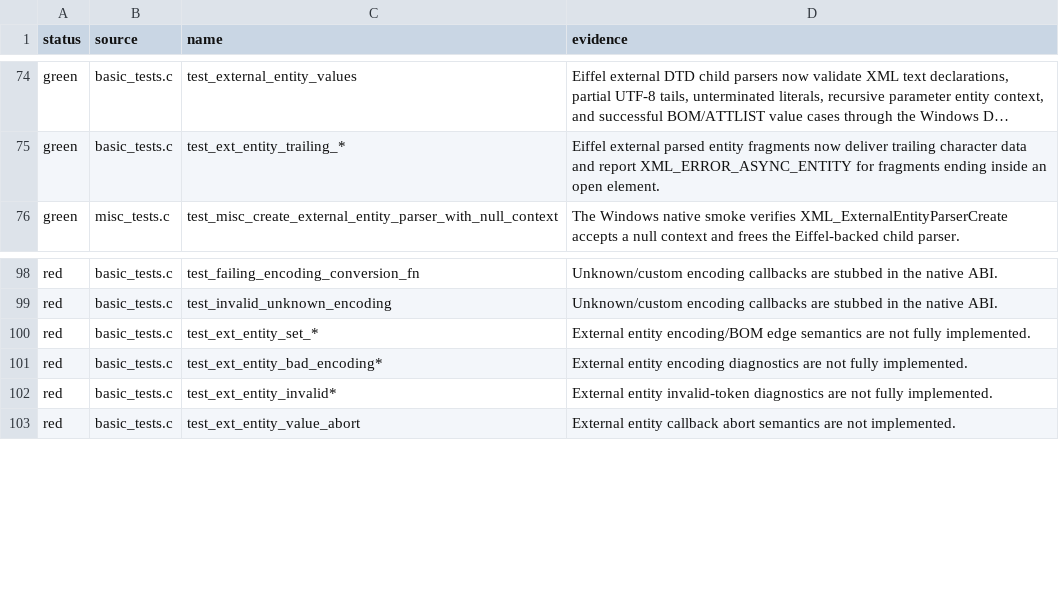
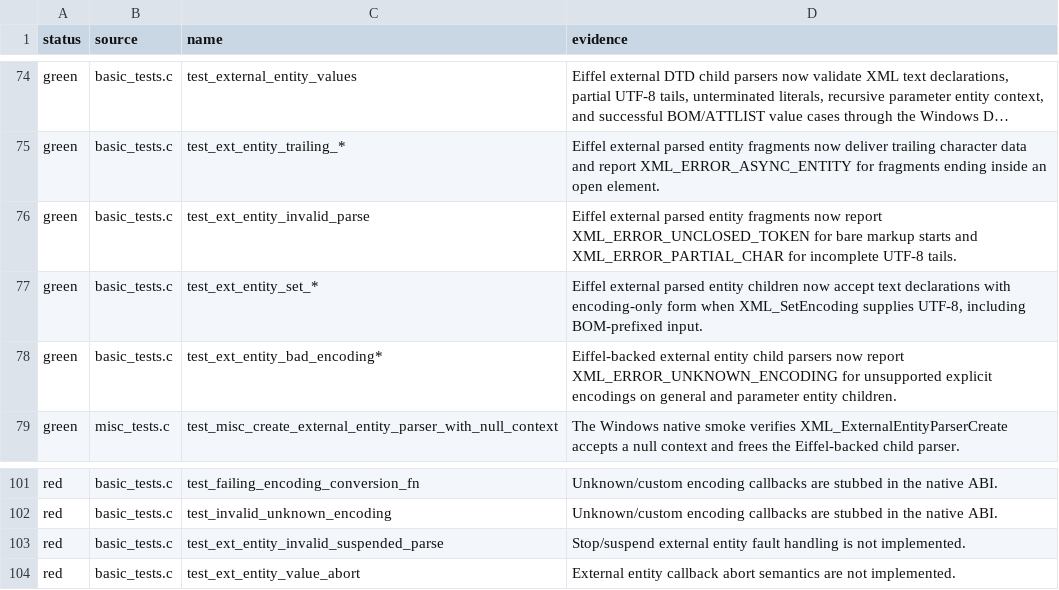
Before and after one commit to andersoxie/xpact, a TSV file: adapters/libexpat/parity.tsv, drawn as a sheet; only a part is shown, gaps mark what is left out; long unchanged cells end in …; removed rows and columns are numbered as before the commit, all else as after; the diff names each change by its address in the sheet, - before the commit and + after, or states it on an @@ line.

Commit message:
Some new
Expected libexpat failures are now down to 217. Newly green:
test_ext_entity_invalid_parse
test_ext_entity_set_encoding
test_ext_entity_set_bom
test_ext_entity_bad_encoding
test_ext_entity_bad_encoding_2
Key changes:
src/xp_parser.e now reports partial UTF-8 tails in tag-name, attribute-value, and character-data paths, and treats bare < as an unclosed token.
External text declarations now allow encoding-only form for external entities, while document XML declarations still require version.
tests/native/xpact_eiffel_dll_smoke.c adds public-ABI smoke coverage for the upstream-shaped external invalid/encoding cases.
Verification passed:
xpact Phase 1 tests: ok
xpact Eiffel DLL smoke: ok
adapter manifest: 399 START_TEST entries, 217 expected failures
Windows ABI smoke ok
native runtime smoke ok
git diff --check ok, only normal LF/CRLF warnings

```diff
--- a/adapters/libexpat/parity.tsv
+++ b/adapters/libexpat/parity.tsv
+row 76: green | basic_tests.c | test_ext_entity_invalid_parse | Eiffel external parsed entity fragments now report XML_ERROR_UNCLOSED_TOKEN for bare markup starts and XML_ERROR_PARTIAL_CHAR for incomplete UTF-8 tails.
+row 77: green | basic_tests.c | test_ext_entity_set_* | Eiffel external parsed entity children now accept text declarations with encoding-only form when XML_SetEncoding supplies UTF-8, including BOM-prefixed input.
+row 78: green | basic_tests.c | test_ext_entity_bad_encoding* | Eiffel-backed external entity child parsers now report XML_ERROR_UNKNOWN_ENCODING for unsupported explicit encodings on general and parameter entity children.
-row 100: red | basic_tests.c | test_ext_entity_set_* | External entity encoding/BOM edge semantics are not fully implemented.
-row 101: red | basic_tests.c | test_ext_entity_bad_encoding* | External entity encoding diagnostics are not fully implemented.
-C103 (name): test_ext_entity_invalid*
+C103 (name): test_ext_entity_invalid_suspended_parse
-D103 (evidence): External entity invalid-token diagnostics are not fully implemented.
+D103 (evidence): Stop/suspend external entity fault handling is not implemented.
```
Also changed, not shown: adapters/libexpat/expected-failures.tsv, 3 other files.
